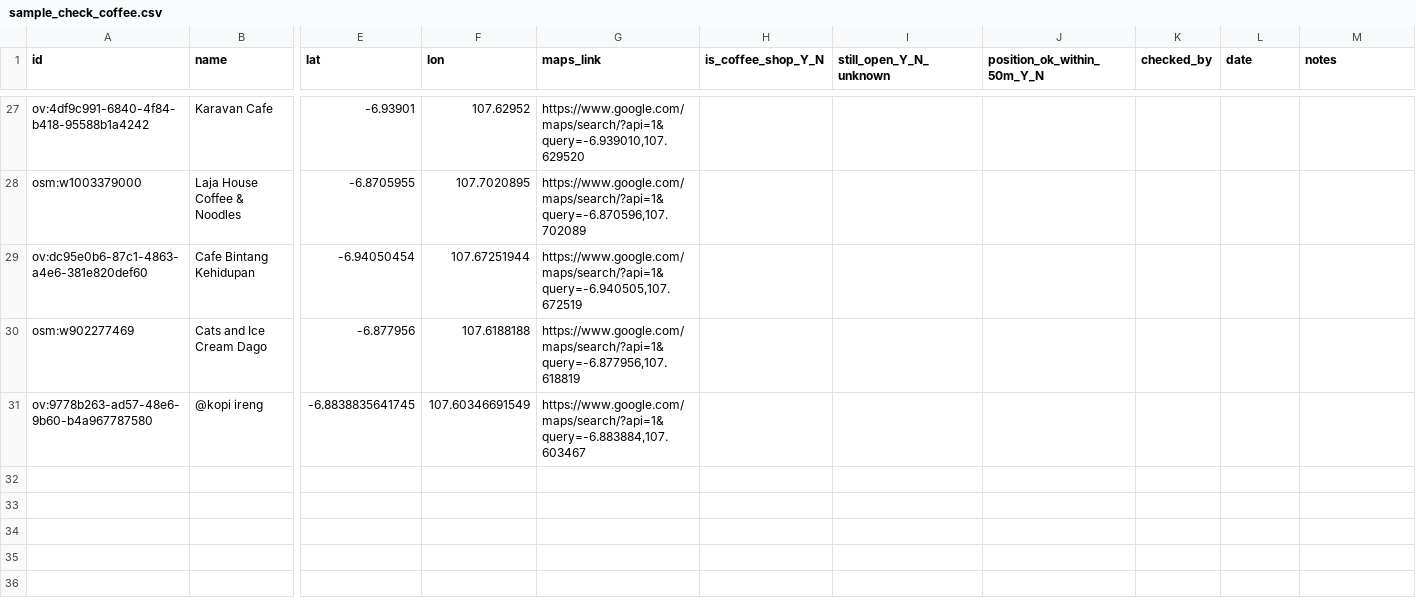
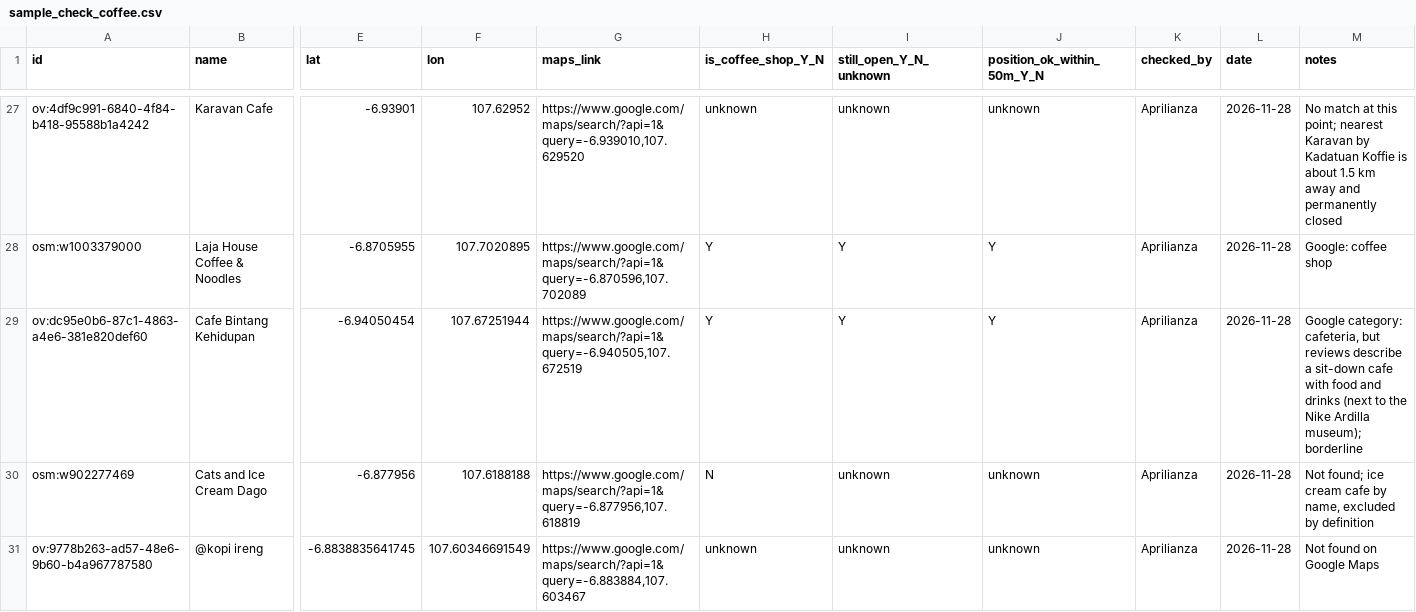
Before and after one commit to aprilianza/Ascend, a CSV file: docs/sample_check_coffee.csv, drawn as a sheet; only a part is shown, gaps mark what is left out; the diff covers the shown part only; the diff names each change by its address in the sheet, - before the commit and + after, or states it on an @@ line.

Commit message:
feat: record Google Maps category sample check

```diff
--- a/docs/sample_check_coffee.csv
+++ b/docs/sample_check_coffee.csv
-H27 (is_coffee_shop_Y_N): (empty)
+H27 (is_coffee_shop_Y_N): unknown
-I27 (still_open_Y_N_unknown): (empty)
+I27 (still_open_Y_N_unknown): unknown
-J27 (position_ok_within_50m_Y_N): (empty)
+J27 (position_ok_within_50m_Y_N): unknown
-K27:K31 (checked_by): (empty)
+K27:K31 (checked_by): Aprilianza
-L27:L31 (date): (empty)
+L27:L31 (date): 2026-11-28
-M27 (notes): (empty)
+M27 (notes): No match at this point; nearest Karavan by Kadatuan Koffie is about 1.5 km away and permanently closed
-H28:H29 (is_coffee_shop_Y_N): (empty)
+H28:H29 (is_coffee_shop_Y_N): Y
-I28:I29 (still_open_Y_N_unknown): (empty)
+I28:I29 (still_open_Y_N_unknown): Y
-J28:J29 (position_ok_within_50m_Y_N): (empty)
+J28:J29 (position_ok_within_50m_Y_N): Y
-M28 (notes): (empty)
+M28 (notes): Google: coffee shop
-M29 (notes): (empty)
+M29 (notes): Google category: cafeteria, but reviews describe a sit-down cafe with food and drinks (next to the Nike Ardilla museum); borderline
-H30 (is_coffee_shop_Y_N): (empty)
+H30 (is_coffee_shop_Y_N): N
-I30:I31 (still_open_Y_N_unknown): (empty)
+I30:I31 (still_open_Y_N_unknown): unknown
-J30:J31 (position_ok_within_50m_Y_N): (empty)
+J30:J31 (position_ok_within_50m_Y_N): unknown
-M30 (notes): (empty)
+M30 (notes): Not found; ice cream cafe by name, excluded by definition
-H31 (is_coffee_shop_Y_N): (empty)
+H31 (is_coffee_shop_Y_N): unknown
-M31 (notes): (empty)
+M31 (notes): Not found on Google Maps
```
Also changed, not shown: 150 edited cells elsewhere in this file, 3 other files.
